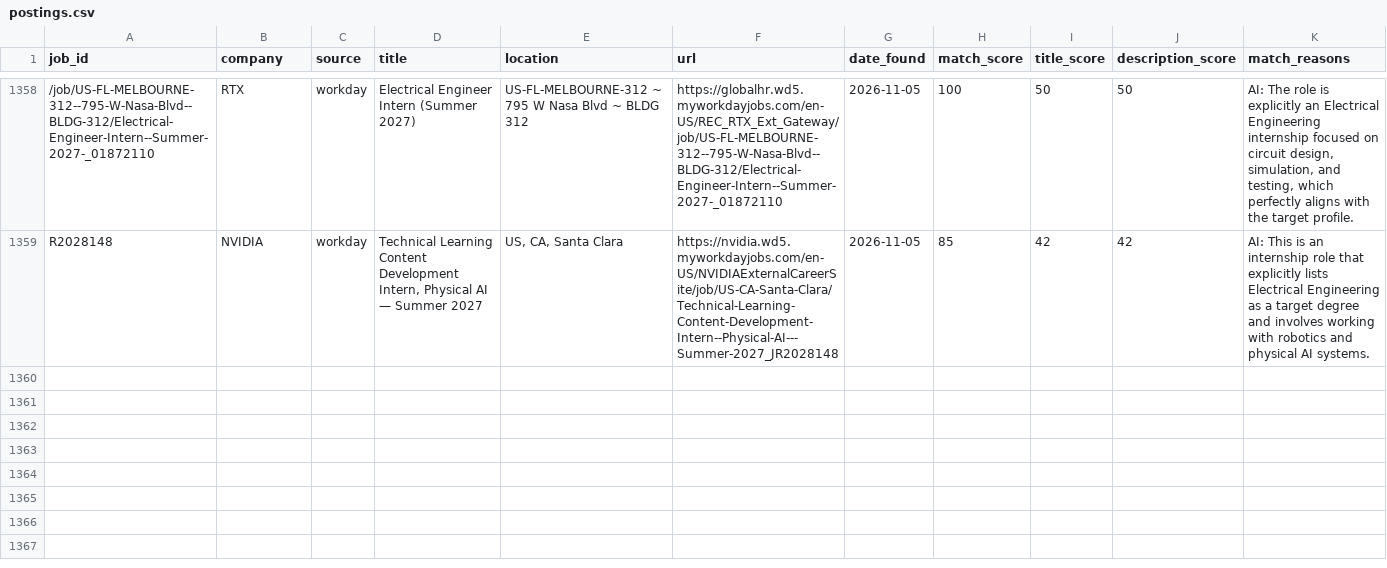
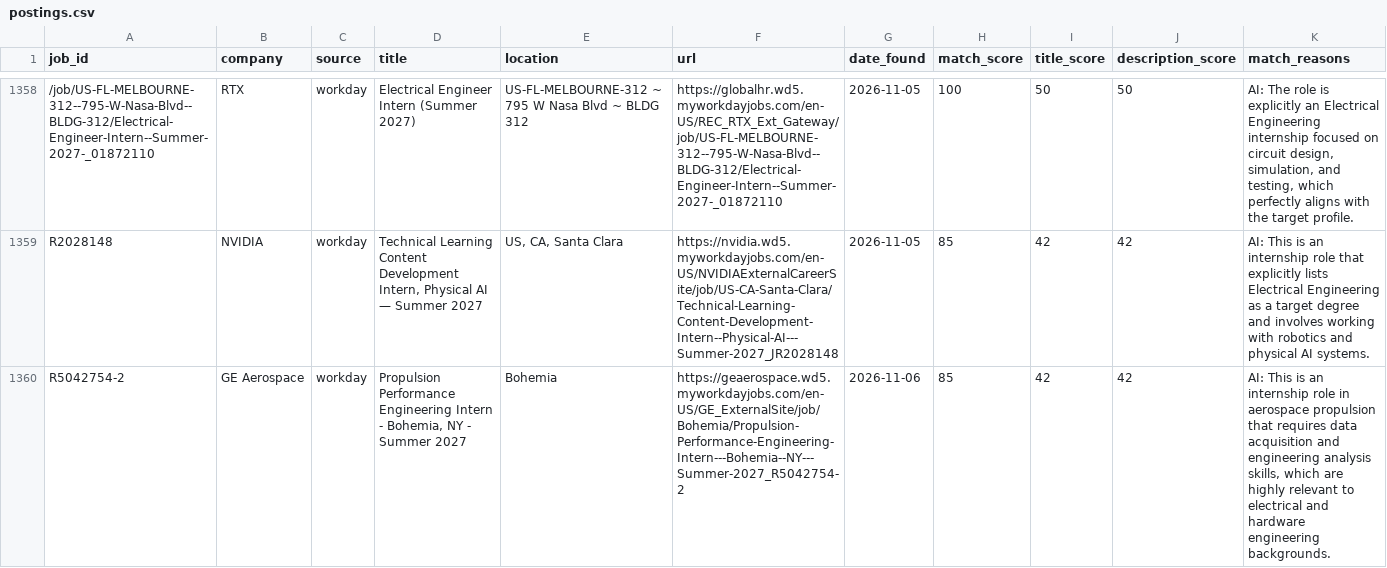
Before and after one commit to br-ndan/job-scraper, a CSV file: data/postings.csv, drawn as a sheet; only a part is shown, gaps mark what is left out; the diff covers the shown part only; the diff names each change by its address in the sheet, - before the commit and + after, or states it on an @@ line.

```diff
--- a/data/postings.csv
+++ b/data/postings.csv
+row 1360: R5042754-2 | GE Aerospace | workday | Propulsion Performance Engineering Intern - Bohemia, NY - Summer 2027 | Bohemia | https://geaerospace.wd5.myworkdayjobs.com/en-US/GE_ExternalSite/job/Bohemia/Propulsion-Performance-Engineering-Intern---Bohemia--NY---Summer-2027_R5042754-2 | 2026-11-06 | 85 | 42 | 42 | AI: This is an internship role in aerospace propulsion that requires data acquisition and engineering analysis skills, which are highly relevant to electrical and hardware engineering backgrounds.
```
Also changed, not shown: 2 added rows elsewhere in this file.
